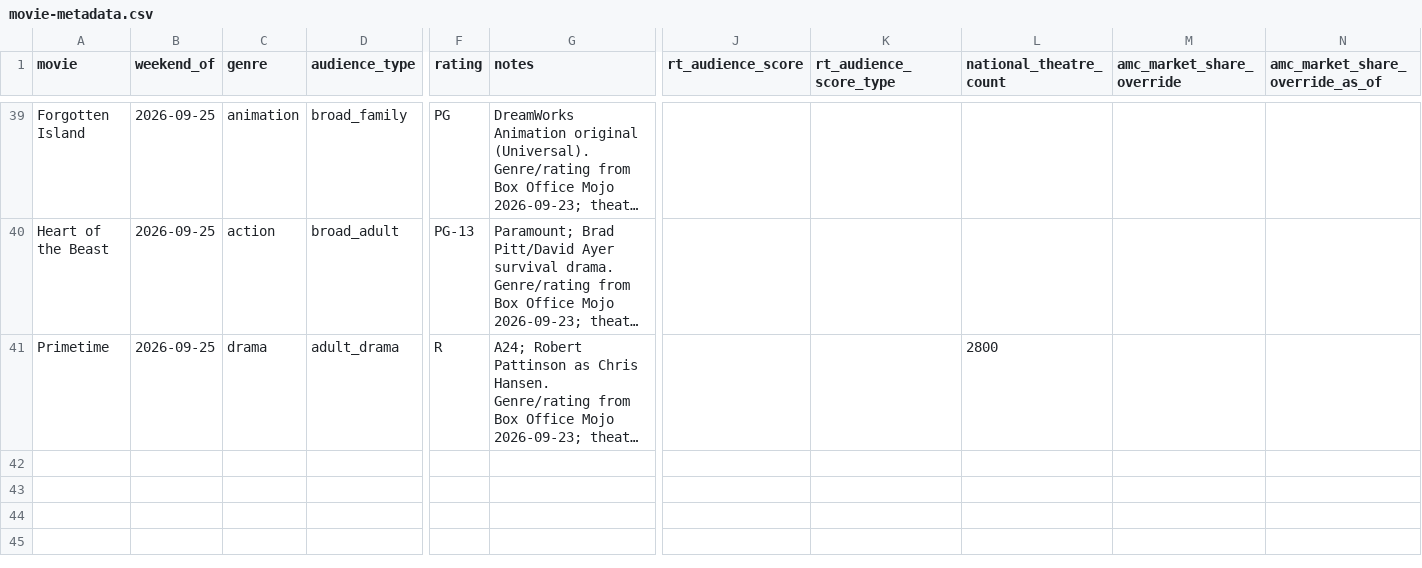
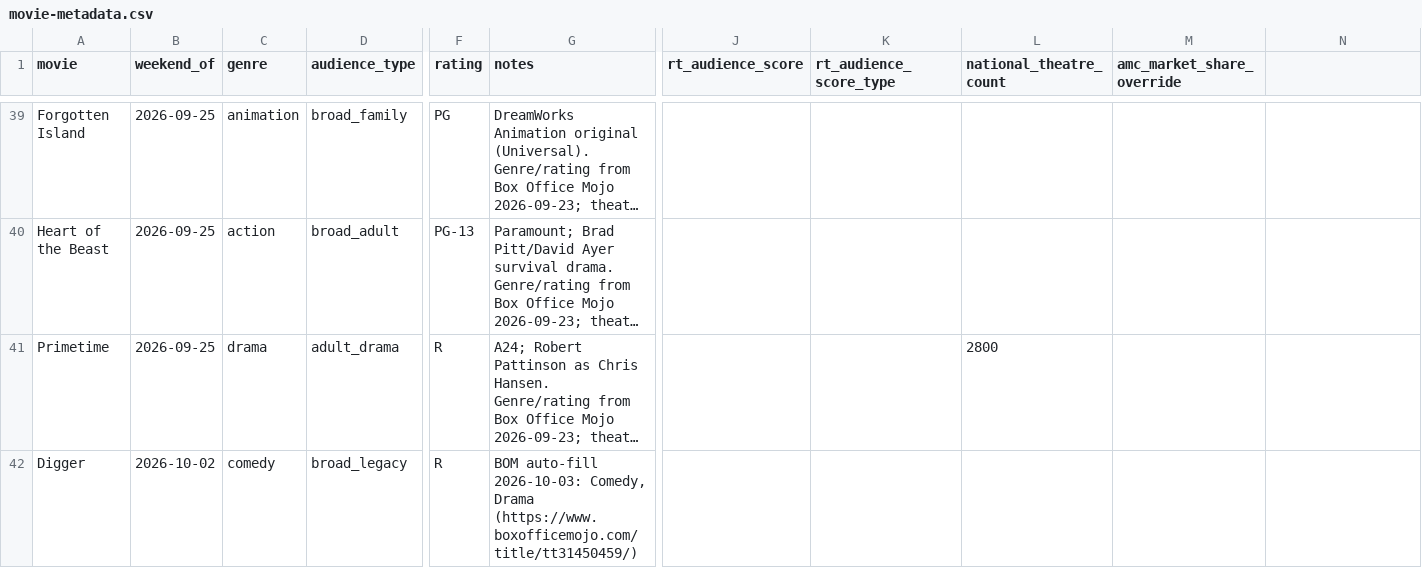
Before and after one commit to arnauddg27-svg/Theatres, a CSV file: box-office-tracker/data/movie-metadata.csv, drawn as a sheet; only a part is shown, gaps mark what is left out; long unchanged cells end in …; rows hold the shown columns only; the diff covers the shown part only; the diff names each change by its address in the sheet, - before the commit and + after, or states it on an @@ line.

```diff
--- a/box-office-tracker/data/movie-metadata.csv
+++ b/box-office-tracker/data/movie-metadata.csv
-N1: amc_market_share_override_as_of
+N1: (empty)
+row 42: Digger | 2026-10-02 | comedy | broad_legacy | R | BOM auto-fill 2026-10-03: Comedy, Drama (https://www.boxofficemojo.com/title/tt31450459/)
```
Also changed, not shown: 1 added row and 1 edited cell elsewhere in this file, 4 other files.
